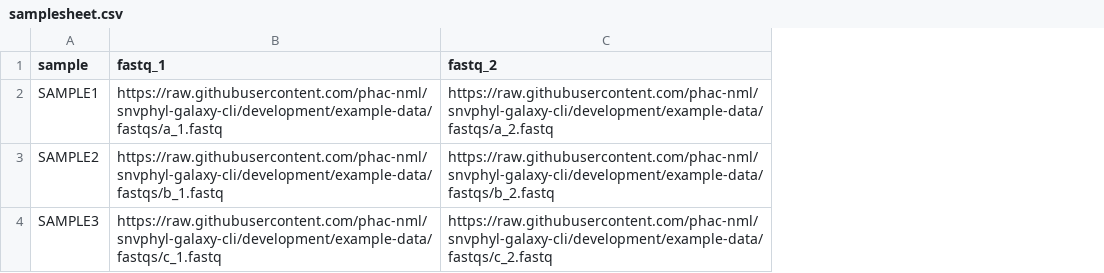
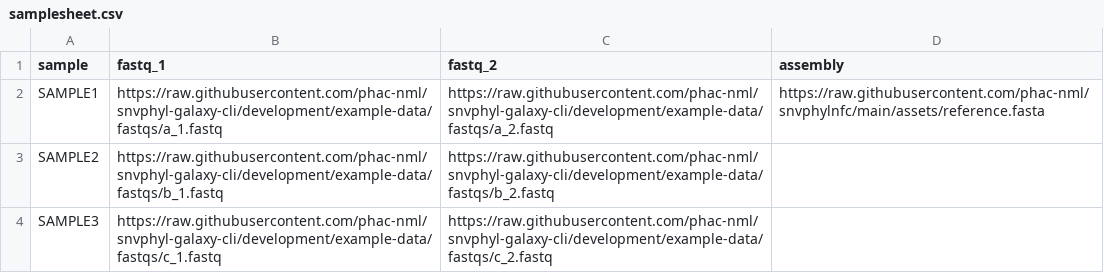
Before and after one commit to phac-nml/snvphylnfc, a CSV file: assets/samplesheet.csv, drawn as a sheet; the diff names each change by its address in the sheet, - before the commit and + after, or states it on an @@ line.

Commit message:
Updating samplesheet for testing.

```diff
--- a/assets/samplesheet.csv
+++ b/assets/samplesheet.csv
+column D (assembly), row 2: https://raw.githubusercontent.com/phac-nml/snvphylnfc/main/assets/reference.fasta
```
